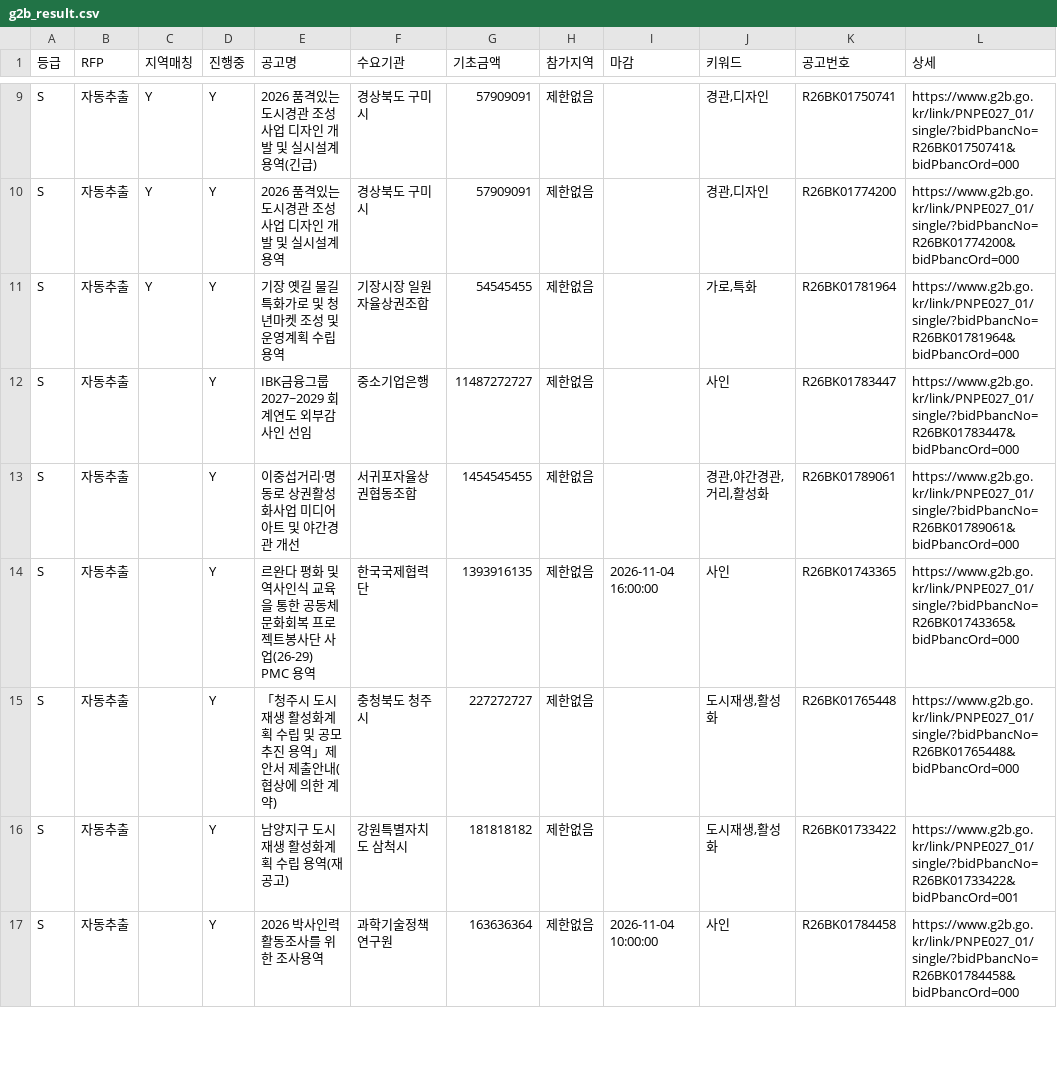
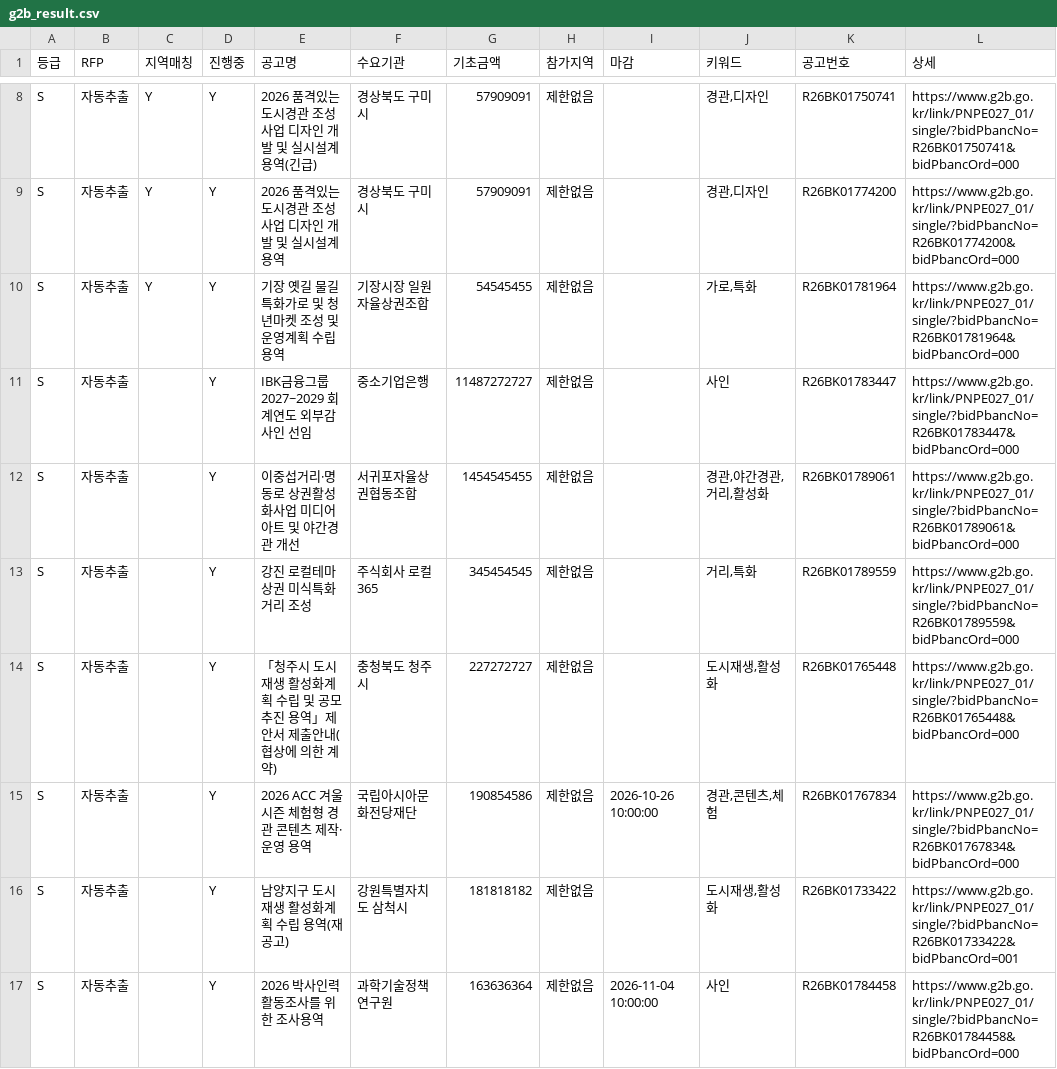
Before and after one commit to andy555-cmyk/narajangteo, a CSV file: g2b_result.csv, drawn as a sheet; only a part is shown, gaps mark what is left out; the diff covers the shown part only.

```diff
--- a/g2b_result.csv
+++ b/g2b_result.csv
@@ -13,4 +12,5 @@ S,자동추출,,Y,IBK금융그룹 2027~2029 회계연도 외부감사인 선임,
 S,자동추출,,Y,이중섭거리·명동로 상권활성화사업 미디어아트 및 야간경관 개선,서귀포자율상권협동조합,1454545455,제한없음,,"경관,야간경관,거리,활성화",R26BK01789061,https://www.g2b.go.kr/link/PNPE027_01/single/?bidPbancNo=R26BK01789061&bidPbancOrd=000
-S,자동추출,,Y,르완다 평화 및 역사인식 교육을 통한 공동체 문화회복 프로젝트봉사단 사업(26-29) PMC 용역,한국국제협력단,1393916135,제한없음,2026-11-04 16:00:00,사인,R26BK01743365,https://www.g2b.go.kr/link/PNPE027_01/single/?bidPbancNo=R26BK01743365&bidPbancOrd=000
+S,자동추출,,Y,강진 로컬테마상권 미식특화거리 조성,주식회사 로컬365,345454545,제한없음,,"거리,특화",R26BK01789559,https://www.g2b.go.kr/link/PNPE027_01/single/?bidPbancNo=R26BK01789559&bidPbancOrd=000
 S,자동추출,,Y,「청주시 도시재생 활성화계획 수립 및 공모 추진 용역」제안서 제출안내(협상에 의한 계약),충청북도 청주시,227272727,제한없음,,"도시재생,활성화",R26BK01765448,https://www.g2b.go.kr/link/PNPE027_01/single/?bidPbancNo=R26BK01765448&bidPbancOrd=000
+S,자동추출,,Y,2026 ACC 겨울 시즌 체험형 경관 콘텐츠 제작·운영 용역,국립아시아문화전당재단,190854586,제한없음,2026-10-26 10:00:00,"경관,콘텐츠,체험",R26BK01767834,https://www.g2b.go.kr/link/PNPE027_01/single/?bidPbancNo=R26BK01767834&bidPbancOrd=000
 S,자동추출,,Y,남양지구 도시재생 활성화계획 수립 용역(재공고),강원특별자치도 삼척시,181818182,제한없음,,"도시재생,활성화",R26BK01733422,https://www.g2b.go.kr/link/PNPE027_01/single/?bidPbancNo=R26BK01733422&bidPbancOrd=001
```
Also changed, not shown: 1 added row and 3 removed rows elsewhere in this file, 6 other files.
